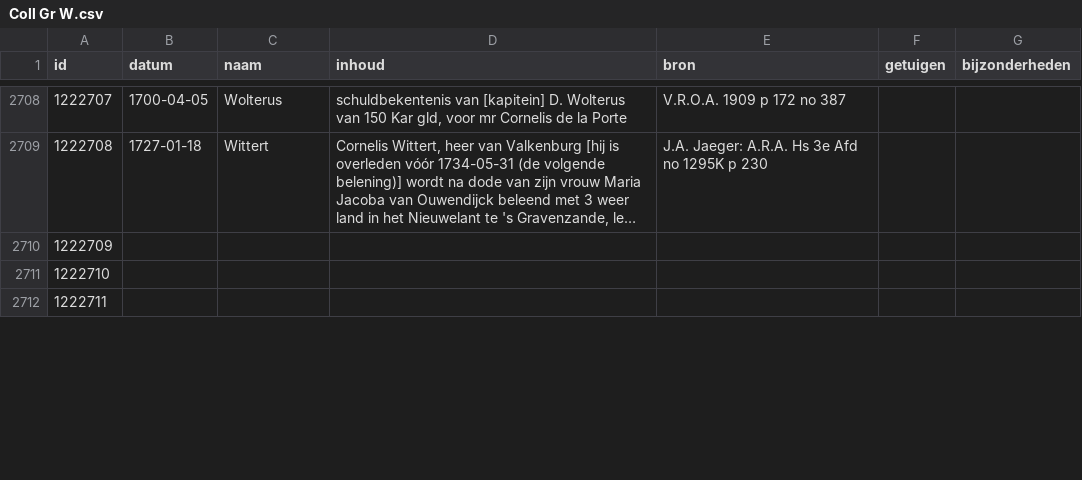
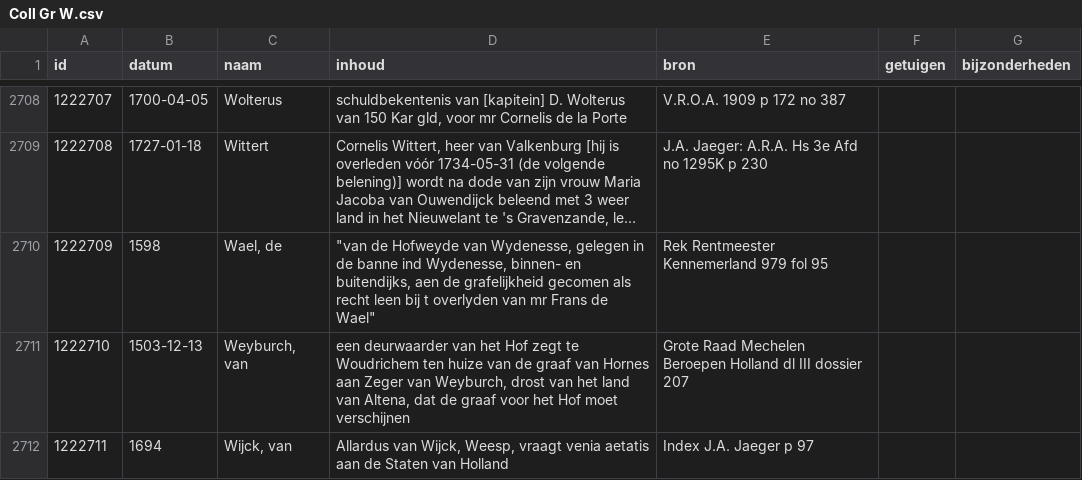
Before and after one commit to collectiegroesbeek/collectiegroesbeek-data, a CSV file: Coll Gr W.csv, drawn as a sheet; only a part is shown, gaps mark what is left out; long unchanged cells end in …; the diff covers the shown part only; the diff names each change by its address in the sheet, - before the commit and + after, or states it on an @@ line.

```diff
--- a/Coll Gr W.csv
+++ b/Coll Gr W.csv
-B2710 (datum): (empty)
+B2710 (datum): 1598
-C2710 (naam): (empty)
+C2710 (naam): Wael, de
-D2710 (inhoud): (empty)
+D2710 (inhoud): "van de Hofweyde van Wydenesse, gelegen in de banne ind Wydenesse, binnen- en buitendijks, aen de grafelijkheid gecomen als recht leen bij t overlyden van mr Frans de Wael"
-E2710 (bron): (empty)
+E2710 (bron): Rek Rentmeester Kennemerland 979 fol 95
-B2711 (datum): (empty)
+B2711 (datum): 1503-12-13
-C2711 (naam): (empty)
+C2711 (naam): Weyburch, van
-D2711 (inhoud): (empty)
+D2711 (inhoud): een deurwaarder van het Hof zegt te Woudrichem ten huize van de graaf van Hornes aan Zeger van Weyburch, drost van het land van Altena, dat de graaf voor het Hof moet verschijnen
-E2711 (bron): (empty)
+E2711 (bron): Grote Raad Mechelen Beroepen Holland dl III dossier 207
-B2712 (datum): (empty)
+B2712 (datum): 1694
-C2712 (naam): (empty)
+C2712 (naam): Wijck, van
-D2712 (inhoud): (empty)
+D2712 (inhoud): Allardus van Wijck, Weesp, vraagt venia aetatis aan de Staten van Holland
-E2712 (bron): (empty)
+E2712 (bron): Index J.A. Jaeger p 97
```
Also changed, not shown: 14 edited cells elsewhere in this file, Coll Gr F G.csv, Coll Gr Jaartallen.csv, 17 other files.
